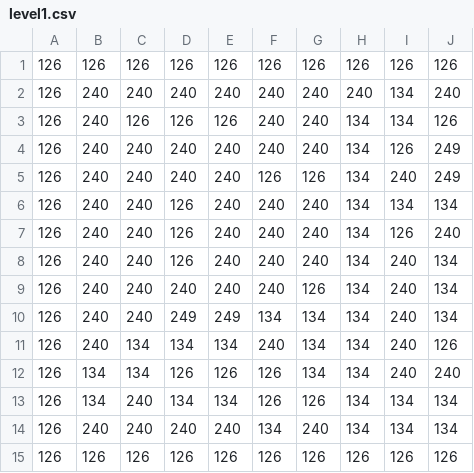
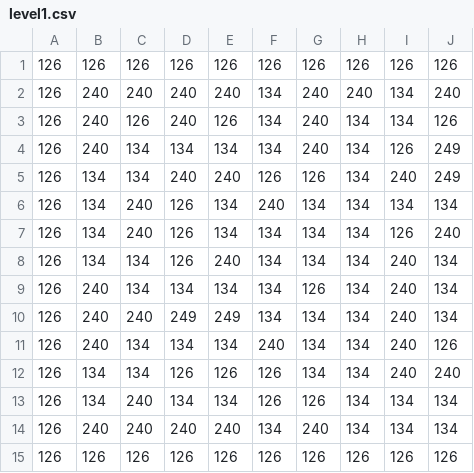
Before and after one commit to vovanluan/BomberMan, a CSV file: client/assets/tilemaps/maps/level1.csv, drawn as a sheet; only a part is shown; the diff names each change by its address in the sheet, - before the commit and + after, or states it on an @@ line.

```diff
--- a/client/assets/tilemaps/maps/level1.csv
+++ b/client/assets/tilemaps/maps/level1.csv
-F2:F4: 240
+F2:F4: 134
-D3: 126
+D3: 240
-C4:C5: 240
+C4:C5: 134
-D4: 240
+D4: 134
-E4: 240
+E4: 134
-B5:B8: 240
+B5:B8: 134
-E6:E7: 240
+E6:E7: 134
-G6:G8: 240
+G6:G8: 134
-F7:F9: 240
+F7:F9: 134
-C8:C9: 240
+C8:C9: 134
-D9: 240
+D9: 134
-E9: 240
+E9: 134
```
Also changed, not shown: 3 other files.
